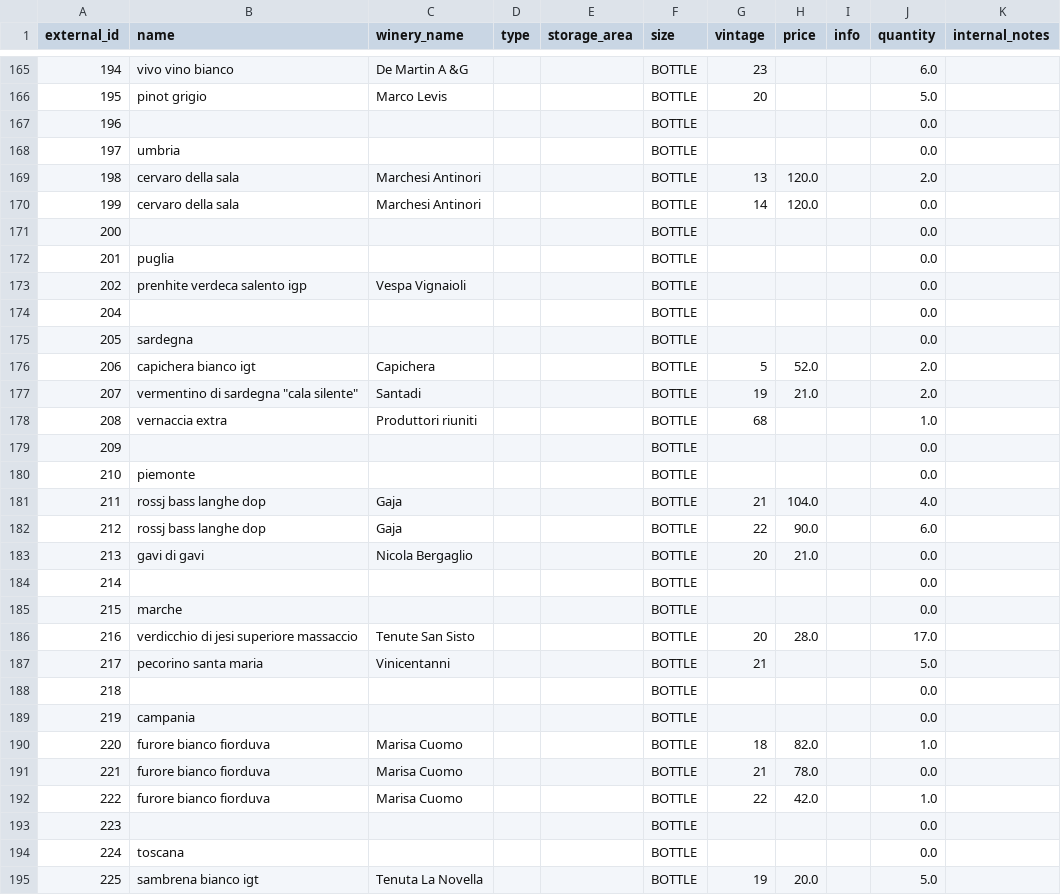
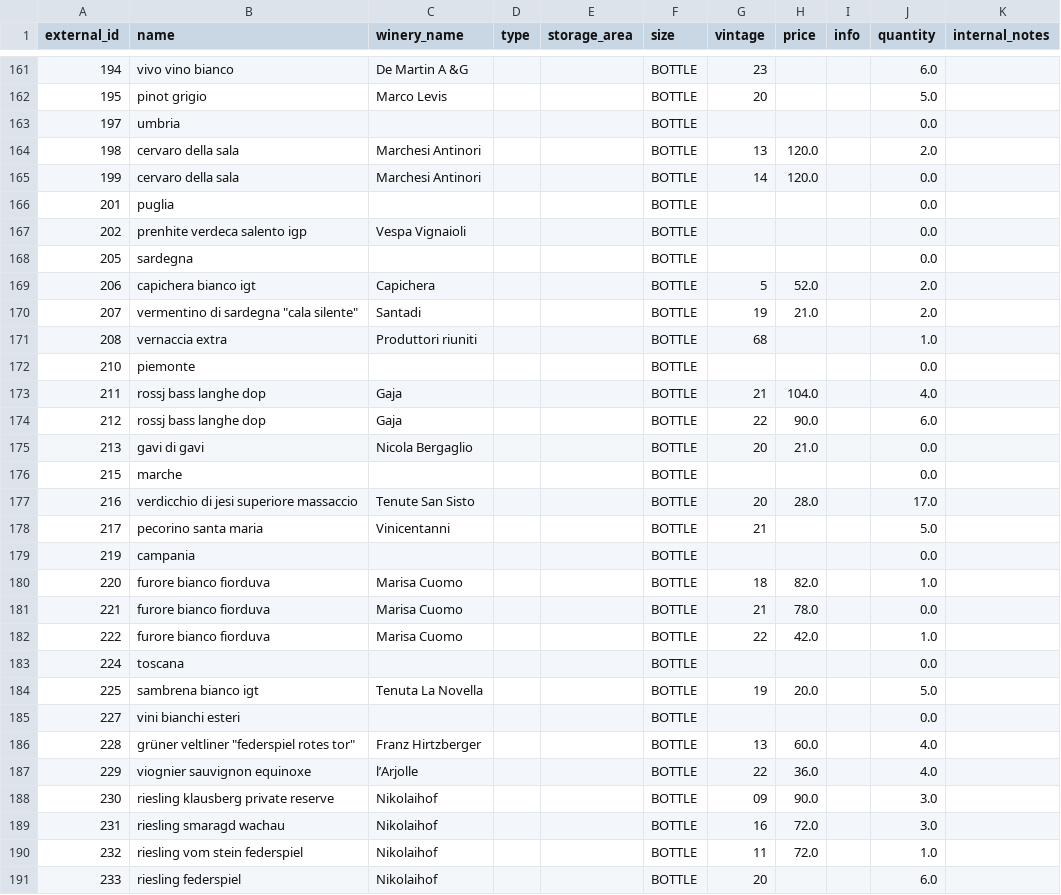
Before and after one commit to lelebus/wcms-onboarding, a CSV file: daaurelio/v2-cleaned.csv, drawn as a sheet; only a part is shown, gaps mark what is left out; the shorter side is filled out with more unchanged rows; the diff covers the shown part only.

```diff
--- a/daaurelio/v2-cleaned.csv
+++ b/daaurelio/v2-cleaned.csv
@@ -166,3 +162,2 @@ external_id,name,winery_name,type,storage_area,size,vintage,price,info,quantity,
 195,pinot grigio,Marco Levis,,,BOTTLE,20,,,5.0,
-196,,,,,BOTTLE,,,,0.0,
 197,umbria,,,,BOTTLE,,,,0.0,
@@ -170,6 +165,4 @@ external_id,name,winery_name,type,storage_area,size,vintage,price,info,quantity,
 199,cervaro della sala,Marchesi Antinori,,,BOTTLE,14,120.0,,0.0,
-200,,,,,BOTTLE,,,,0.0,
 201,puglia,,,,BOTTLE,,,,0.0,
 202,prenhite verdeca salento igp,Vespa Vignaioli,,,BOTTLE,,,,0.0,
-204,,,,,BOTTLE,,,,0.0,
 205,sardegna,,,,BOTTLE,,,,0.0,
@@ -178,3 +171,2 @@ external_id,name,winery_name,type,storage_area,size,vintage,price,info,quantity,
 208,vernaccia extra,Produttori riuniti,,,BOTTLE,68,,,1.0,
-209,,,,,BOTTLE,,,,0.0,
 210,piemonte,,,,BOTTLE,,,,0.0,
@@ -183,3 +175,2 @@ external_id,name,winery_name,type,storage_area,size,vintage,price,info,quantity,
 213,gavi di gavi,Nicola Bergaglio,,,BOTTLE,20,21.0,,0.0,
-214,,,,,BOTTLE,,,,0.0,
 215,marche,,,,BOTTLE,,,,0.0,
@@ -187,3 +178,2 @@ external_id,name,winery_name,type,storage_area,size,vintage,price,info,quantity,
 217,pecorino santa maria,Vinicentanni,,,BOTTLE,21,,,5.0,
-218,,,,,BOTTLE,,,,0.0,
 219,campania,,,,BOTTLE,,,,0.0,
@@ -192,3 +182,2 @@ external_id,name,winery_name,type,storage_area,size,vintage,price,info,quantity,
 222,furore bianco fiorduva,Marisa Cuomo,,,BOTTLE,22,42.0,,1.0,
-223,,,,,BOTTLE,,,,0.0,
 224,toscana,,,,BOTTLE,,,,0.0,
```
Also changed, not shown: 14 removed rows elsewhere in this file, daaurelio/v2-dropped.csv, daaurelio/v3-not-found.csv, 2 other files.
